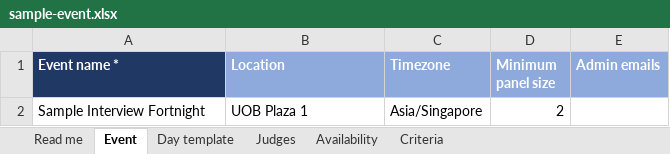
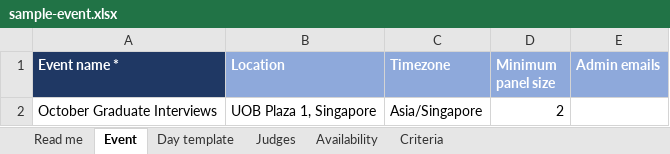
Before and after one commit to Akil-inv/hr-scoring, an Excel workbook: tools/setup-workbook/sample-event.xlsx, sheet Event, drawn as a sheet; values as stored, in another font and other column widths than the file's, no borders; the diff names each change by its address in the sheet, - before the commit and + after, or states it on an @@ line.

```diff
--- a/tools/setup-workbook/sample-event.xlsx (sheet Event)
+++ b/tools/setup-workbook/sample-event.xlsx (sheet Event)
-A2 (Event name *): Sample Interview Fortnight
+A2 (Event name *): October Graduate Interviews
-B2 (Location): UOB Plaza 1
+B2 (Location): UOB Plaza 1, Singapore
```
Also changed, not shown: sheet Availability, apps/web/public/templates/candidates-template.xlsx, apps/web/public/templates/event-setup-template.xlsx, 7 other files.
